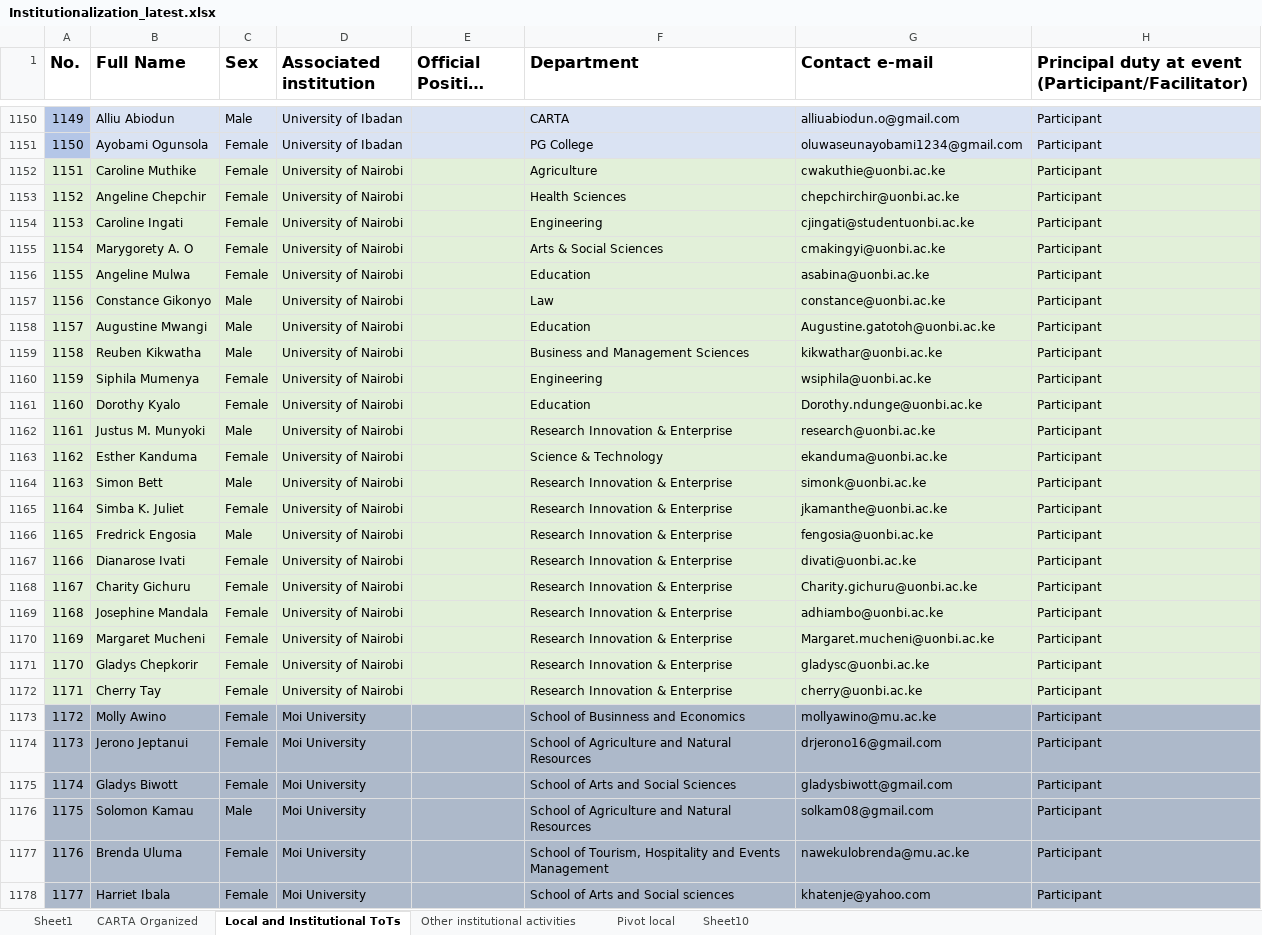
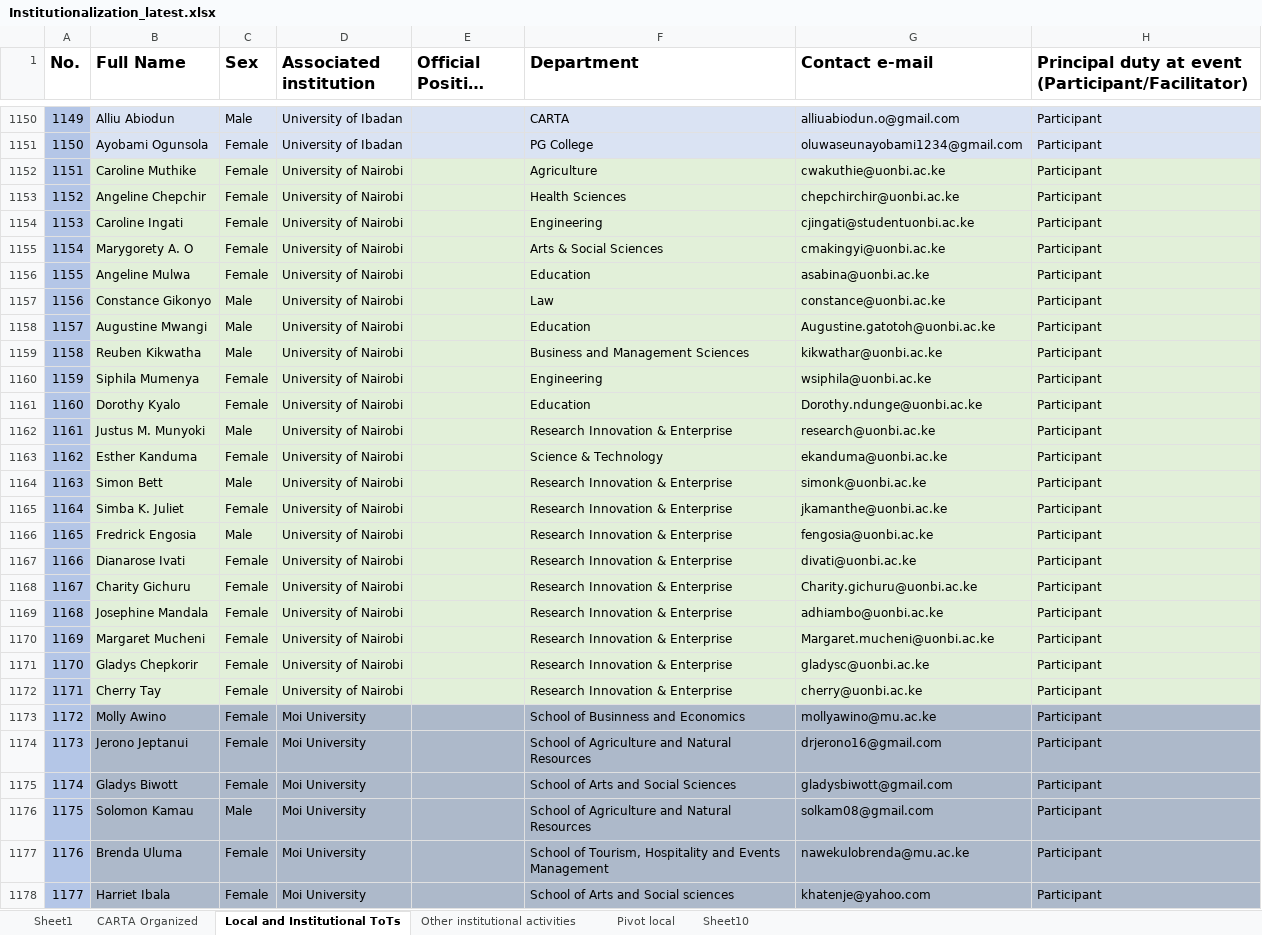
Before and after one commit to kgideon781/Download-Excel-File-to-OneDrive, an Excel workbook: data/Institutionalization_latest.xlsx, sheet Local and Institutional ToTs, drawn as a sheet; only a part is shown, gaps mark what is left out; long unchanged cells end in …; values as stored, in another font and other column widths than the file's, no borders; the diff covers the shown part only; the diff names each change by its address in the sheet, - before the commit and + after, or states it on an @@ line.

Commit message:
Add files via upload

```diff
--- a/data/Institutionalization_latest.xlsx (sheet Local and Institutional ToTs)
+++ b/data/Institutionalization_latest.xlsx (sheet Local and Institutional ToTs)
-A1152:A1172 fill: #E2F0D9
+A1152:A1172 fill: #B4C6E7
-A1173:A1178 fill: #ADB9CA
+A1173:A1178 fill: #B4C6E7
```
Also changed, not shown: cell formats elsewhere in this sheet.
